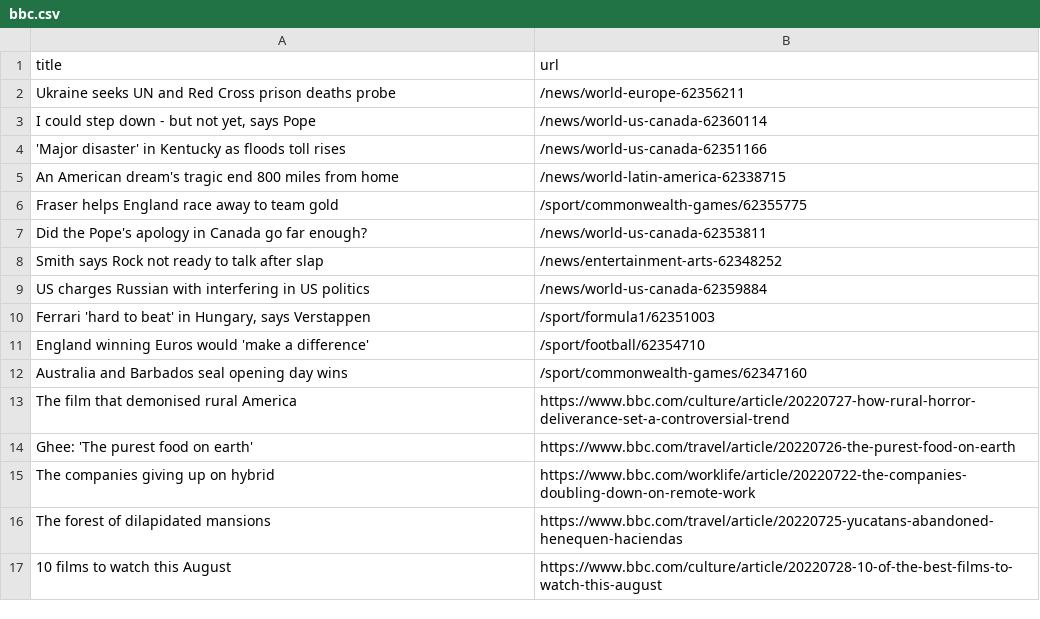
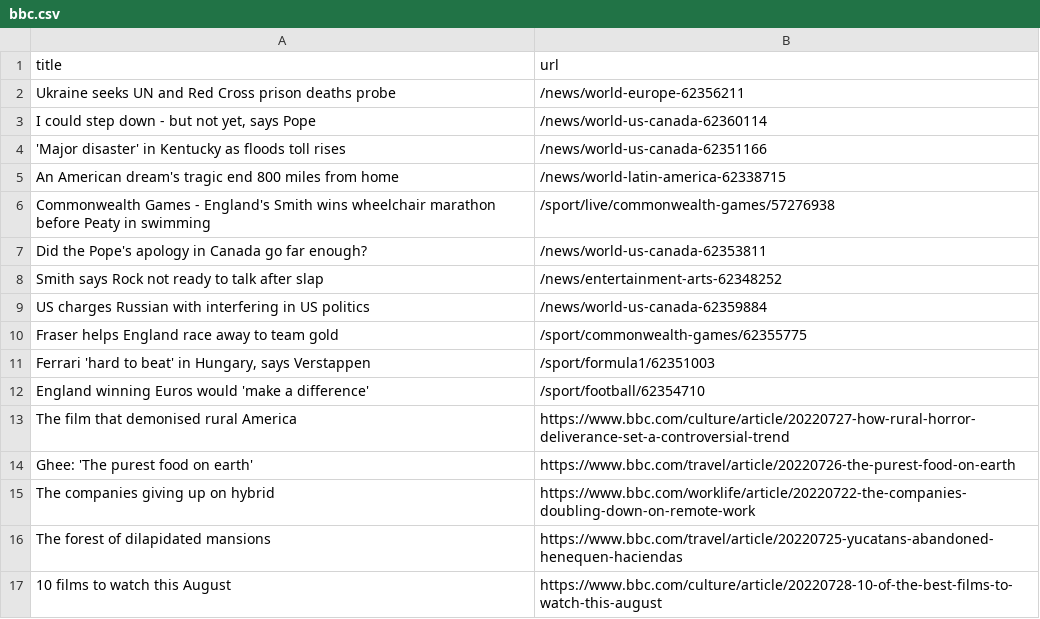
Before and after one commit to ErichBuergler/automatic-scraper-bbc, a CSV file: bbc.csv, drawn as a sheet; only a part is shown.

```diff
--- a/bbc.csv
+++ b/bbc.csv
@@ -5,3 +5,3 @@ Ukraine seeks UN and Red Cross prison deaths probe,/news/world-europe-62356211
 An American dream's tragic end 800 miles from home,/news/world-latin-america-62338715
-Fraser helps England race away to team gold,/sport/commonwealth-games/62355775
+Commonwealth Games - England's Smith wins wheelchair marathon before Peaty in swimming,/sport/live/commonwealth-games/57276938
 Did the Pope's apology in Canada go far enough?,/news/world-us-canada-62353811
@@ -9,5 +9,5 @@ Smith says Rock not ready to talk after slap,/news/entertainment-arts-62348252
 US charges Russian with interfering in US politics,/news/world-us-canada-62359884
+Fraser helps England race away to team gold,/sport/commonwealth-games/62355775
 "Ferrari 'hard to beat' in Hungary, says Verstappen",/sport/formula1/62351003
 England winning Euros would 'make a difference',/sport/football/62354710
-Australia and Barbados seal opening day wins,/sport/commonwealth-games/62347160
 The film that demonised rural America,https://www.bbc.com/culture/article/20220727-how-rural-horror-deliverance-set-a-controversial-trend
```
